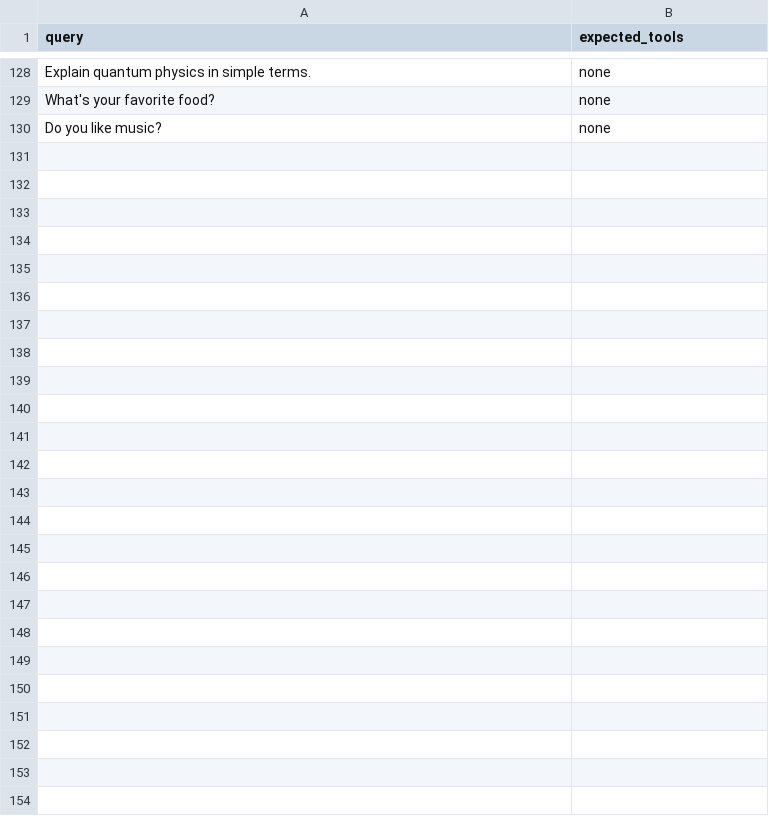
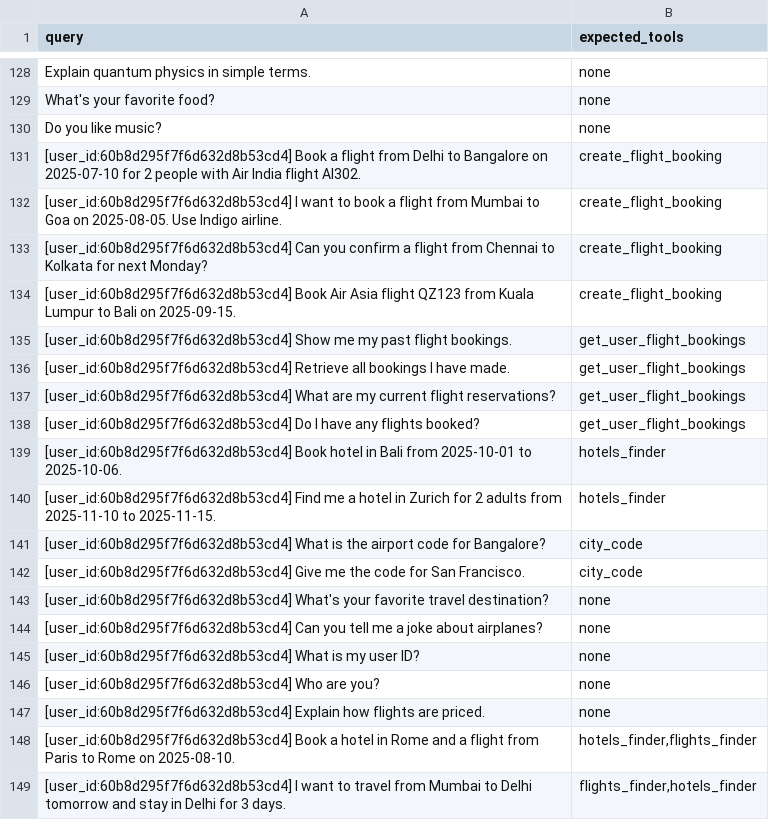
Before and after one commit to MohitS2883/Project-VIII-Sem, a CSV file: tooltests.csv, drawn as a sheet; only a part is shown, gaps mark what is left out; the diff names each change by its address in the sheet, - before the commit and + after, or states it on an @@ line.

Commit message:
with test results for weather bot still need to run it for travel bot with llama and mistral

```diff
--- a/tooltests.csv
+++ b/tooltests.csv
+row 131: [user_id:60b8d295f7f6d632d8b53cd4] Book a flight from Delhi to Bangalore on 2025-07-10 for 2 people with Air India flight AI302. | create_flight_booking
+row 132: [user_id:60b8d295f7f6d632d8b53cd4] I want to book a flight from Mumbai to Goa on 2025-08-05. Use Indigo airline. | create_flight_booking
+row 133: [user_id:60b8d295f7f6d632d8b53cd4] Can you confirm a flight from Chennai to Kolkata for next Monday? | create_flight_booking
+row 134: [user_id:60b8d295f7f6d632d8b53cd4] Book Air Asia flight QZ123 from Kuala Lumpur to Bali on 2025-09-15. | create_flight_booking
+row 135: [user_id:60b8d295f7f6d632d8b53cd4] Show me my past flight bookings. | get_user_flight_bookings
+row 136: [user_id:60b8d295f7f6d632d8b53cd4] Retrieve all bookings I have made. | get_user_flight_bookings
+row 137: [user_id:60b8d295f7f6d632d8b53cd4] What are my current flight reservations? | get_user_flight_bookings
+row 138: [user_id:60b8d295f7f6d632d8b53cd4] Do I have any flights booked? | get_user_flight_bookings
+row 139: [user_id:60b8d295f7f6d632d8b53cd4] Book hotel in Bali from 2025-10-01 to 2025-10-06. | hotels_finder
+row 140: [user_id:60b8d295f7f6d632d8b53cd4] Find me a hotel in Zurich for 2 adults from 2025-11-10 to 2025-11-15. | hotels_finder
+row 141: [user_id:60b8d295f7f6d632d8b53cd4] What is the airport code for Bangalore? | city_code
+row 142: [user_id:60b8d295f7f6d632d8b53cd4] Give me the code for San Francisco. | city_code
+row 143: [user_id:60b8d295f7f6d632d8b53cd4] What's your favorite travel destination? | none
+row 144: [user_id:60b8d295f7f6d632d8b53cd4] Can you tell me a joke about airplanes? | none
+row 145: [user_id:60b8d295f7f6d632d8b53cd4] What is my user ID? | none
+row 146: [user_id:60b8d295f7f6d632d8b53cd4] Who are you? | none
+row 147: [user_id:60b8d295f7f6d632d8b53cd4] Explain how flights are priced. | none
+row 148: [user_id:60b8d295f7f6d632d8b53cd4] Book a hotel in Rome and a flight from Paris to Rome on 2025-08-10. | hotels_finder,flights_finder
+row 149: [user_id:60b8d295f7f6d632d8b53cd4] I want to travel from Mumbai to Delhi tomorrow and stay in Delhi for 3 days. | flights_finder,hotels_finder
```
Also changed, not shown: 8 other files.
